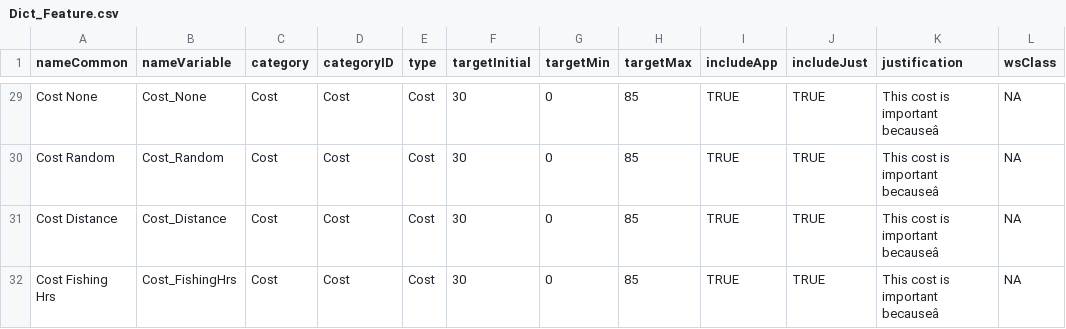
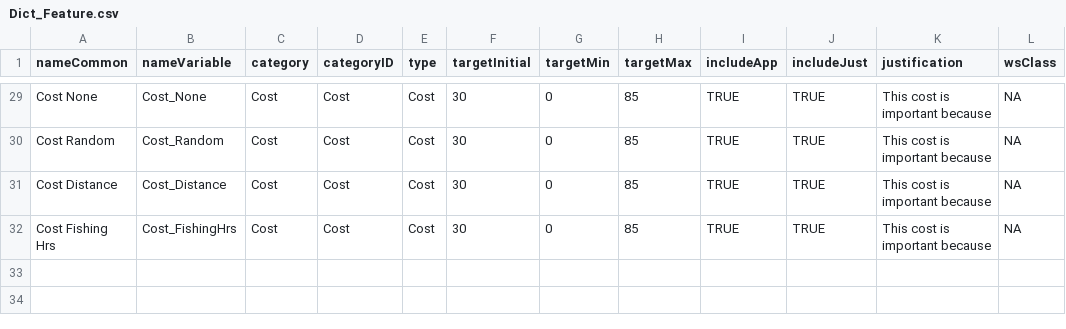
Before and after one commit to MathMarEcol/shinyplanr, a CSV file: data-raw/FSM/Dict_Feature.csv, drawn as a sheet; only a part is shown, gaps mark what is left out; the diff covers the shown part only; the diff names each change by its address in the sheet, - before the commit and + after, or states it on an @@ line.

```diff
--- a/data-raw/FSM/Dict_Feature.csv
+++ b/data-raw/FSM/Dict_Feature.csv
-K29:K32 (justification): This cost is important becauseâ
+K29:K32 (justification): This cost is important because
```
Also changed, not shown: 27 edited cells elsewhere in this file, 4 other files.
